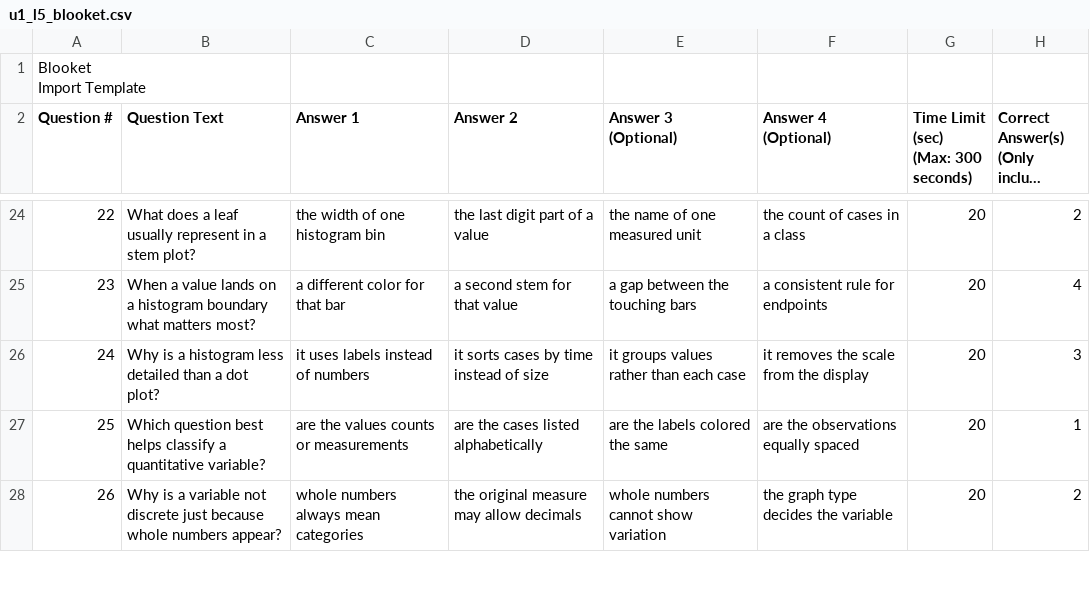
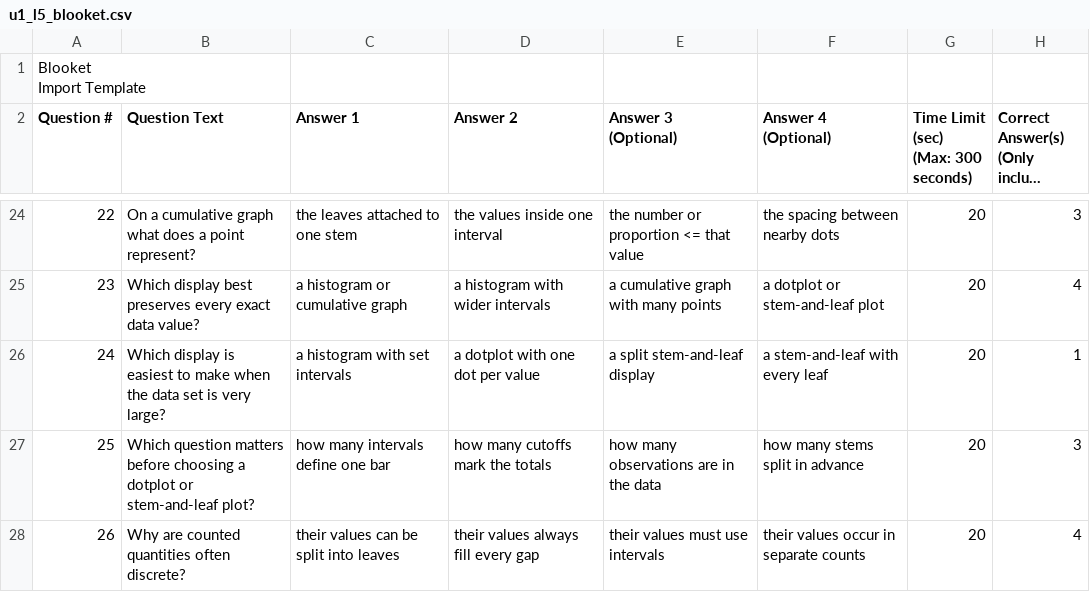
Before and after one commit to robjohncolson/apstats-live-worksheet, a CSV file: u1_l5_blooket.csv, drawn as a sheet; only a part is shown, gaps mark what is left out; long unchanged cells end in …; the diff covers the shown part only; the diff names each change by its address in the sheet, - before the commit and + after, or states it on an @@ line.

```diff
--- a/u1_l5_blooket.csv
+++ b/u1_l5_blooket.csv
-B24 (Question Text): What does a leaf usually represent in a stem plot?
+B24 (Question Text): On a cumulative graph what does a point represent?
-C24 (Answer 1): the width of one histogram bin
+C24 (Answer 1): the leaves attached to one stem
-D24 (Answer 2): the last digit part of a value
+D24 (Answer 2): the values inside one interval
-E24 (Answer 3 (Optional)): the name of one measured unit
+E24 (Answer 3 (Optional)): the number or proportion <= that value
-F24 (Answer 4 (Optional)): the count of cases in a class
+F24 (Answer 4 (Optional)): the spacing between nearby dots
-H24: 2
+H24: 3
-B25 (Question Text): When a value lands on a histogram boundary what matters most?
+B25 (Question Text): Which display best preserves every exact data value?
-C25 (Answer 1): a different color for that bar
+C25 (Answer 1): a histogram or cumulative graph
-D25 (Answer 2): a second stem for that value
+D25 (Answer 2): a histogram with wider intervals
-E25 (Answer 3 (Optional)): a gap between the touching bars
+E25 (Answer 3 (Optional)): a cumulative graph with many points
-F25 (Answer 4 (Optional)): a consistent rule for endpoints
+F25 (Answer 4 (Optional)): a dotplot or stem-and-leaf plot
-B26 (Question Text): Why is a histogram less detailed than a dot plot?
+B26 (Question Text): Which display is easiest to make when the data set is very large?
-C26 (Answer 1): it uses labels instead of numbers
+C26 (Answer 1): a histogram with set intervals
-D26 (Answer 2): it sorts cases by time instead of size
+D26 (Answer 2): a dotplot with one dot per value
-E26 (Answer 3 (Optional)): it groups values rather than each case
+E26 (Answer 3 (Optional)): a split stem-and-leaf display
-F26 (Answer 4 (Optional)): it removes the scale from the display
+F26 (Answer 4 (Optional)): a stem-and-leaf with every leaf
-H26: 3
+H26: 1
-B27 (Question Text): Which question best helps classify a quantitative variable?
+B27 (Question Text): Which question matters before choosing a dotplot or stem-and-leaf plot?
-C27 (Answer 1): are the values counts or measurements
+C27 (Answer 1): how many intervals define one bar
-D27 (Answer 2): are the cases listed alphabetically
+D27 (Answer 2): how many cutoffs mark the totals
-E27 (Answer 3 (Optional)): are the labels colored the same
+E27 (Answer 3 (Optional)): how many observations are in the data
-F27 (Answer 4 (Optional)): are the observations equally spaced
+F27 (Answer 4 (Optional)): how many stems split in advance
-H27: 1
+H27: 3
-B28 (Question Text): Why is a variable not discrete just because whole numbers appear?
+B28 (Question Text): Why are counted quantities often discrete?
-C28 (Answer 1): whole numbers always mean categories
+C28 (Answer 1): their values can be split into leaves
-D28 (Answer 2): the original measure may allow decimals
+D28 (Answer 2): their values always fill every gap
-E28 (Answer 3 (Optional)): whole numbers cannot show variation
+E28 (Answer 3 (Optional)): their values must use intervals
-F28 (Answer 4 (Optional)): the graph type decides the variable
+F28 (Answer 4 (Optional)): their values occur in separate counts
-H28: 2
+H28: 4
```
Also changed, not shown: 132 edited cells elsewhere in this file, 2 other files.
